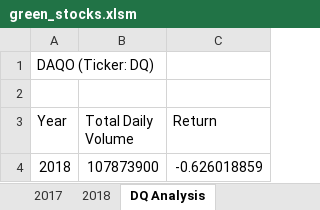
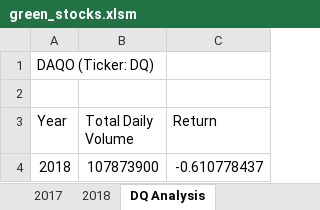
Before and after one commit to leblabac/stock-analysis, an Excel workbook: green_stocks.xlsm, sheet DQ Analysis, drawn as a sheet; values as stored, in another font and other column widths than the file's, no borders; charts and pictures not drawn; the diff names each change by its address in the sheet, - before the commit and + after, or states it on an @@ line.

```diff
--- a/green_stocks.xlsm (sheet DQ Analysis)
+++ b/green_stocks.xlsm (sheet DQ Analysis)
-C4 (Return): -0.626018859
+C4 (Return): -0.610778437
```
Also changed, not shown: sheet All Stocks Analysis, charts or pictures.
